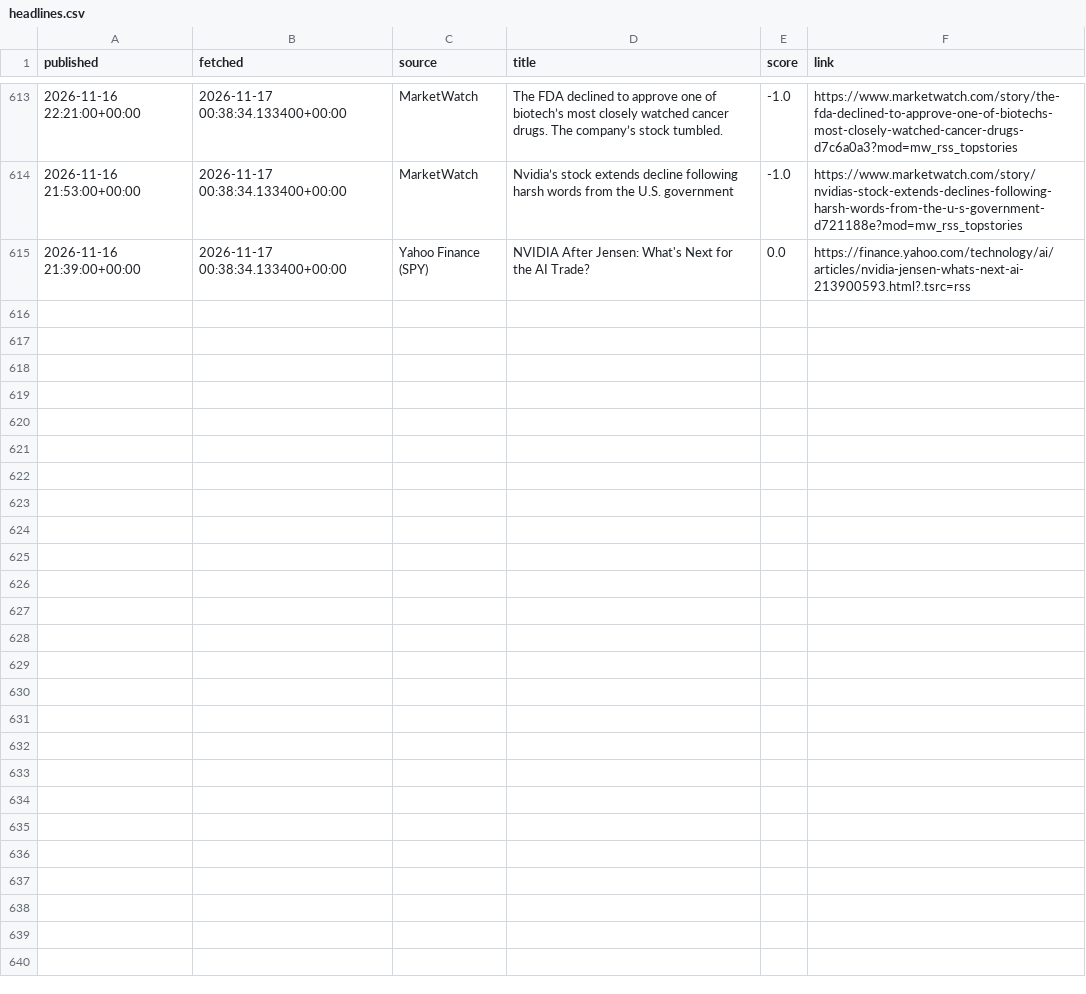
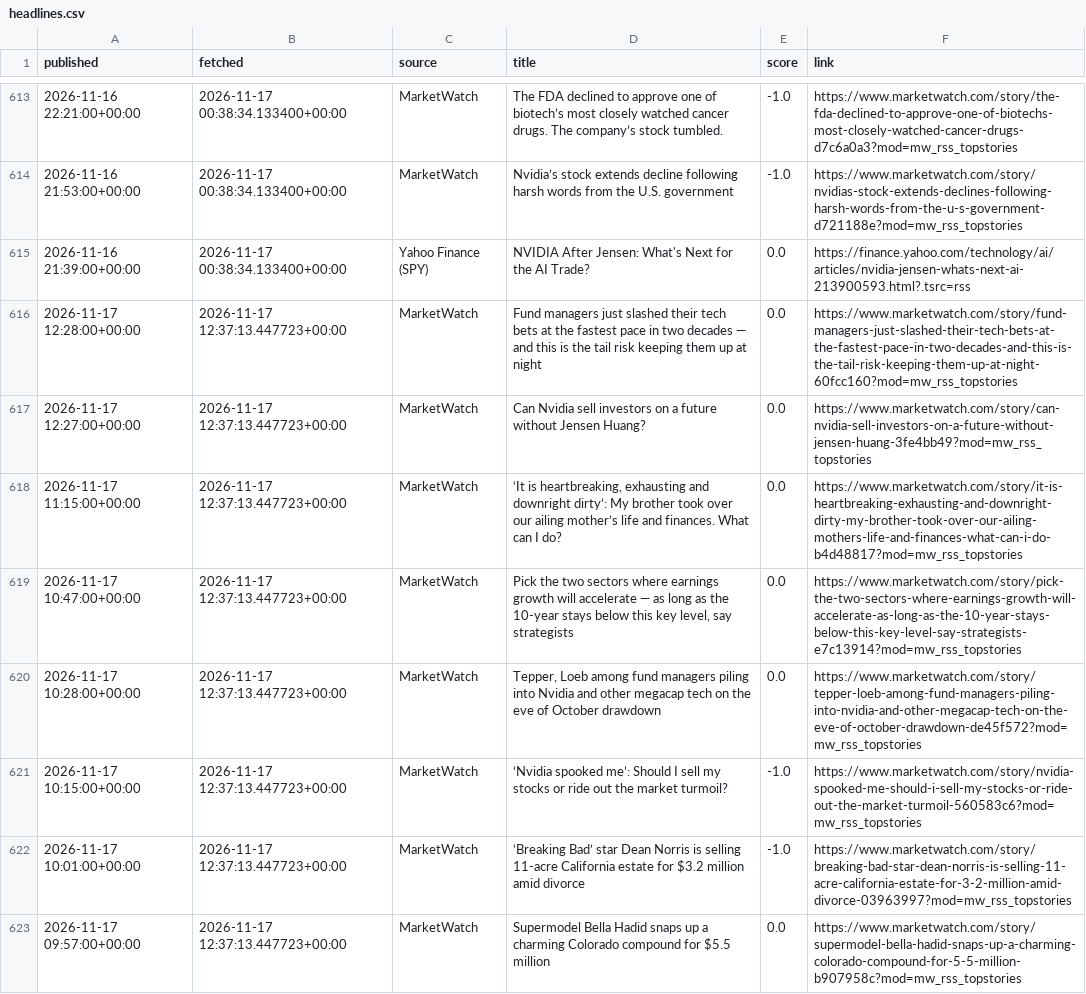
Before and after one commit to eitank123/InverterModel, a CSV file: data/news/headlines.csv, drawn as a sheet; only a part is shown, gaps mark what is left out; the diff covers the shown part only.

```diff
--- a/data/news/headlines.csv
+++ b/data/news/headlines.csv
@@ -615 +615,9 @@ published,fetched,source,title,score,link
 2026-11-16 21:39:00+00:00,2026-11-17 00:38:34.133400+00:00,Yahoo Finance (SPY),NVIDIA After Jensen: What's Next for the AI Trade?,0.0,https://finance.yahoo.com/technology/ai/articles/nvidia-jensen-whats-next-ai-213900593.html?.tsrc=rss
+2026-11-17 12:28:00+00:00,2026-11-17 12:37:13.447723+00:00,MarketWatch,Fund managers just slashed their tech bets at the fastest pace in two decades — and this is the tail risk keeping them up at night,0.0,https://www.marketwatch.com/story/fund-managers-just-slashed-their-tech-bets-at-the-fastest-pace-in-two-decades-and-this-is-the-tail-risk-keeping-them-up-at-night-60fcc160?mod=mw_rss_topstories
+2026-11-17 12:27:00+00:00,2026-11-17 12:37:13.447723+00:00,MarketWatch,Can Nvidia sell investors on a future without Jensen Huang?,0.0,https://www.marketwatch.com/story/can-nvidia-sell-investors-on-a-future-without-jensen-huang-3fe4bb49?mod=mw_rss_topstories
+2026-11-17 11:15:00+00:00,2026-11-17 12:37:13.447723+00:00,MarketWatch,"‘It is heartbreaking, exhausting and downright dirty’: My brother took over our ailing mother’s life and finances. What can I do?",0.0,https://www.marketwatch.com/story/it-is-heartbreaking-exhausting-and-downright-dirty-my-brother-took-over-our-ailing-mothers-life-and-finances-what-can-i-do-b4d48817?mod=mw_rss_topstories
+2026-11-17 10:47:00+00:00,2026-11-17 12:37:13.447723+00:00,MarketWatch,"Pick the two sectors where earnings growth will accelerate — as long as the 10-year stays below this key level, say strategists",0.0,https://www.marketwatch.com/story/pick-the-two-sectors-where-earnings-growth-will-accelerate-as-long-as-the-10-year-stays-below-this-key-level-say-strategists-e7c13914?mod=mw_rss_topstories
+2026-11-17 10:28:00+00:00,2026-11-17 12:37:13.447723+00:00,MarketWatch,"Tepper, Loeb among fund managers piling into Nvidia and other megacap tech on the eve of October drawdown",0.0,https://www.marketwatch.com/story/tepper-loeb-among-fund-managers-piling-into-nvidia-and-other-megacap-tech-on-the-eve-of-october-drawdown-de45f572?mod=mw_rss_topstories
+2026-11-17 10:15:00+00:00,2026-11-17 12:37:13.447723+00:00,MarketWatch,‘Nvidia spooked me’: Should I sell my stocks or ride out the market turmoil?,-1.0,https://www.marketwatch.com/story/nvidia-spooked-me-should-i-sell-my-stocks-or-ride-out-the-market-turmoil-560583c6?mod=mw_rss_topstories
+2026-11-17 10:01:00+00:00,2026-11-17 12:37:13.447723+00:00,MarketWatch,‘Breaking Bad’ star Dean Norris is selling 11-acre California estate for $3.2 million amid divorce,-1.0,https://www.marketwatch.com/story/breaking-bad-star-dean-norris-is-selling-11-acre-california-estate-for-3-2-million-amid-divorce-03963997?mod=mw_rss_topstories
+2026-11-17 09:57:00+00:00,2026-11-17 12:37:13.447723+00:00,MarketWatch,Supermodel Bella Hadid snaps up a charming Colorado compound for $5.5 million,0.0,https://www.marketwatch.com/story/supermodel-bella-hadid-snaps-up-a-charming-colorado-compound-for-5-5-million-b907958c?mod=mw_rss_topstories
```
Also changed, not shown: 7 added rows elsewhere in this file, 1 other file.
